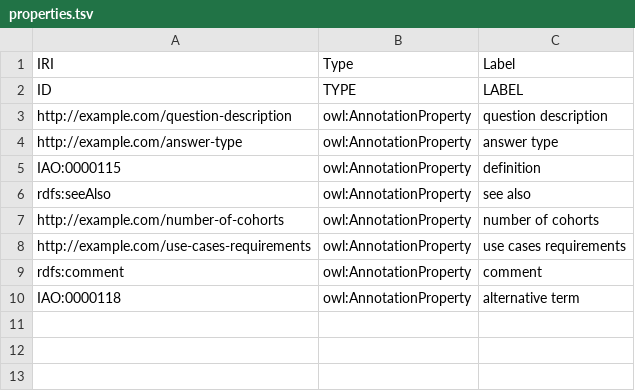
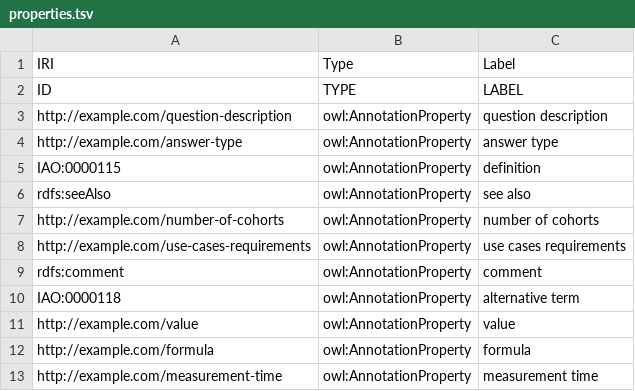
Before and after one commit to IHCC-cohorts/data-harmonization, a TSV file: src/properties.tsv, drawn as a sheet.

```diff
--- a/src/properties.tsv
+++ b/src/properties.tsv
@@ -10 +10,4 @@ rdfs:comment	owl:AnnotationProperty	comment
 IAO:0000118	owl:AnnotationProperty	alternative term
+http://example.com/value	owl:AnnotationProperty	value
+http://example.com/formula	owl:AnnotationProperty	formula
+http://example.com/measurement-time	owl:AnnotationProperty	measurement time
```
Also changed, not shown: 5 other files.
